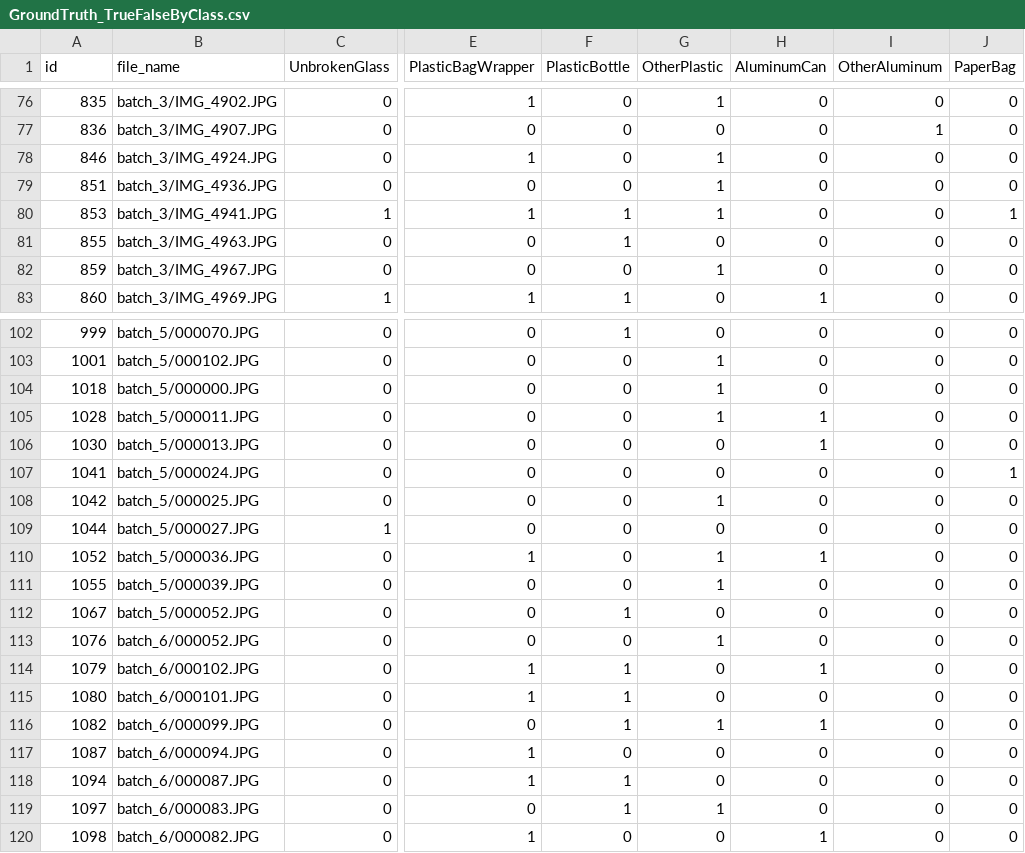
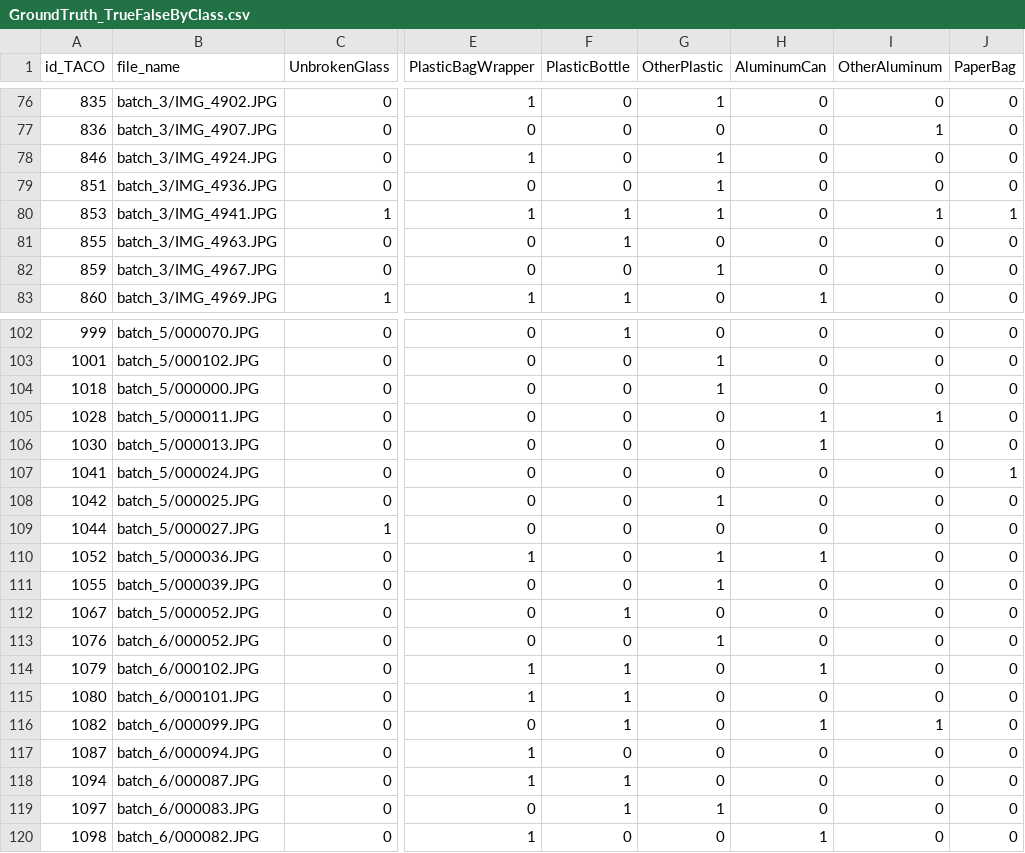
Before and after one commit to ypchen520/Research-TrustInWeakness, a CSV file: src/SimulateClassifier/GroundTruth_TrueFalseByClass.csv, drawn as a sheet; only a part is shown, gaps mark what is left out; the diff covers the shown part only; the diff names each change by its address in the sheet, - before the commit and + after, or states it on an @@ line.

```diff
--- a/src/SimulateClassifier/GroundTruth_TrueFalseByClass.csv
+++ b/src/SimulateClassifier/GroundTruth_TrueFalseByClass.csv
-A1: id
+A1: id_TACO
-I80 (OtherAluminum): 0
+I80 (OtherAluminum): 1
-G105 (OtherPlastic): 1
+G105 (OtherPlastic): 0
-I105 (OtherAluminum): 0
+I105 (OtherAluminum): 1
-G116 (OtherPlastic): 1
+G116 (OtherPlastic): 0
-I116 (OtherAluminum): 0
+I116 (OtherAluminum): 1
```
Also changed, not shown: 13 edited cells elsewhere in this file, src/SimulateClassifier/GroundTruthLabels.csv, src/SimulateClassifier/SimulatedLabels.csv, 4 other files.
